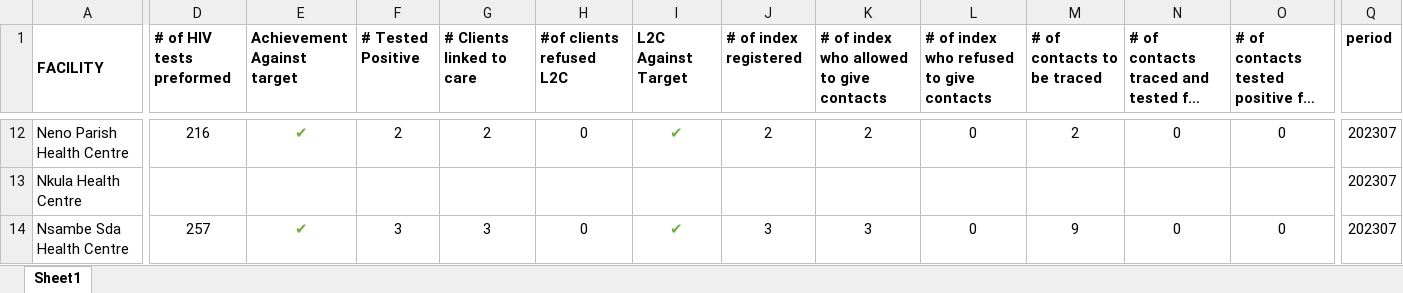
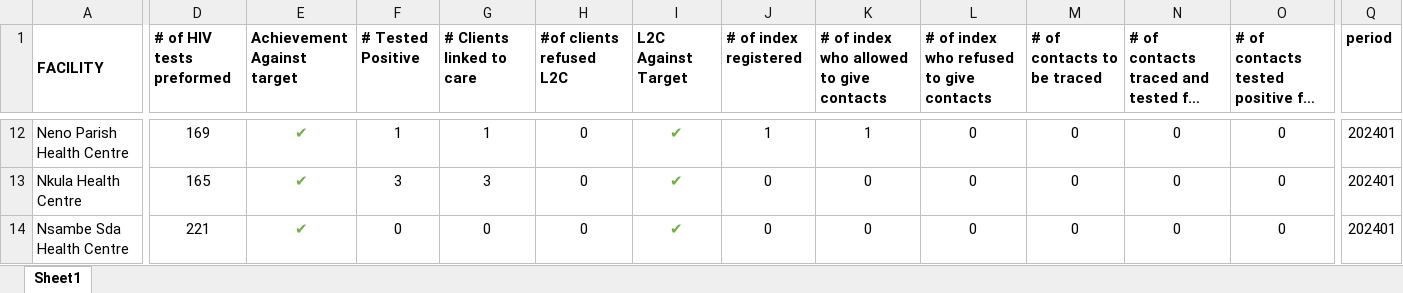
Before and after one commit to kmatiya/dhis2_excel_integrator, an Excel workbook: HTC_report.xlsx, sheet Sheet1, drawn as a sheet; only a part is shown, gaps mark what is left out; long unchanged cells end in …; values as stored, in another font and other column widths than the file's, no borders; the diff covers the shown part only; the diff names each change by its address in the sheet, - before the commit and + after, or states it on an @@ line.

```diff
--- a/HTC_report.xlsx (sheet Sheet1)
+++ b/HTC_report.xlsx (sheet Sheet1)
-D12 (# of HIV tests preformed): 216
+D12 (# of HIV tests preformed): 169
-F12 (# Tested Positive): 2
+F12 (# Tested Positive): 1
-G12 (# Clients linked to care): 2
+G12 (# Clients linked to care): 1
-J12 (# of index registered): 2
+J12 (# of index registered): 1
-K12: 2
+K12: 1
-M12 (# of contacts to be traced): 2
+M12 (# of contacts to be traced): 0
-Q12:Q14 (period): 202307
+Q12:Q14 (period): 202401
-D13 (# of HIV tests preformed): (empty)
+D13 (# of HIV tests preformed): 165
-E13 (Achievement Against target): (empty)
+E13 (Achievement Against target): ✔
-F13 (# Tested Positive): (empty)
+F13 (# Tested Positive): 3
-G13 (# Clients linked to care): (empty)
+G13 (# Clients linked to care): 3
-H13 (#of clients refused L2C): (empty)
+H13 (#of clients refused L2C): 0
-I13 (L2C Against Target): (empty)
+I13 (L2C Against Target): ✔
-J13 (# of index registered): (empty)
+J13 (# of index registered): 0
-K13: (empty)
+K13: 0
-L13: (empty)
+L13: 0
-M13 (# of contacts to be traced): (empty)
+M13 (# of contacts to be traced): 0
-N13: (empty)
+N13: 0
-O13: (empty)
+O13: 0
-D14 (# of HIV tests preformed): 257
+D14 (# of HIV tests preformed): 221
-F14 (# Tested Positive): 3
+F14 (# Tested Positive): 0
-G14 (# Clients linked to care): 3
+G14 (# Clients linked to care): 0
-J14 (# of index registered): 3
+J14 (# of index registered): 0
-K14: 3
+K14: 0
-M14 (# of contacts to be traced): 9
+M14 (# of contacts to be traced): 0
```
Also changed, not shown: 88 edited cells and cell formats elsewhere in this sheet, formulas that keep their value, 5 other files.
